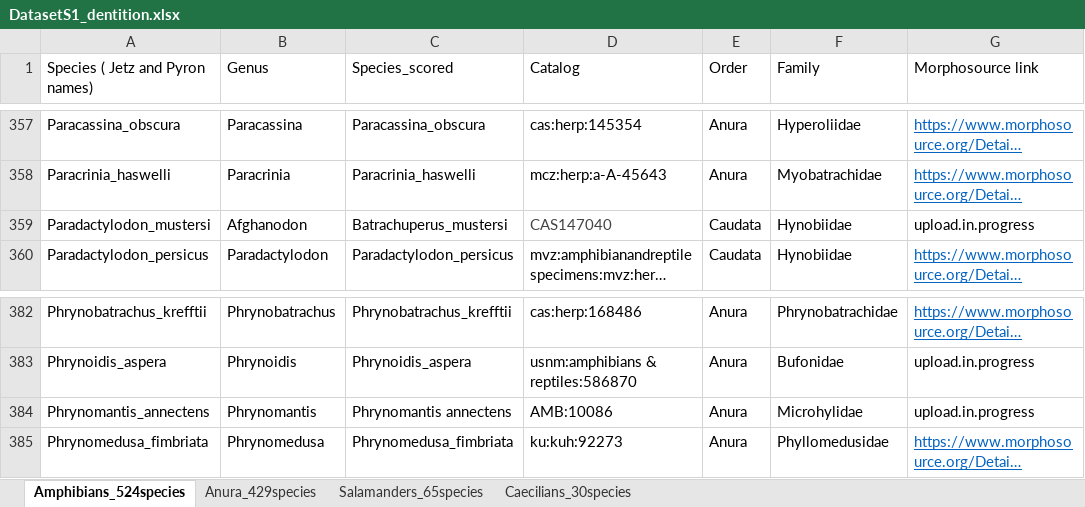
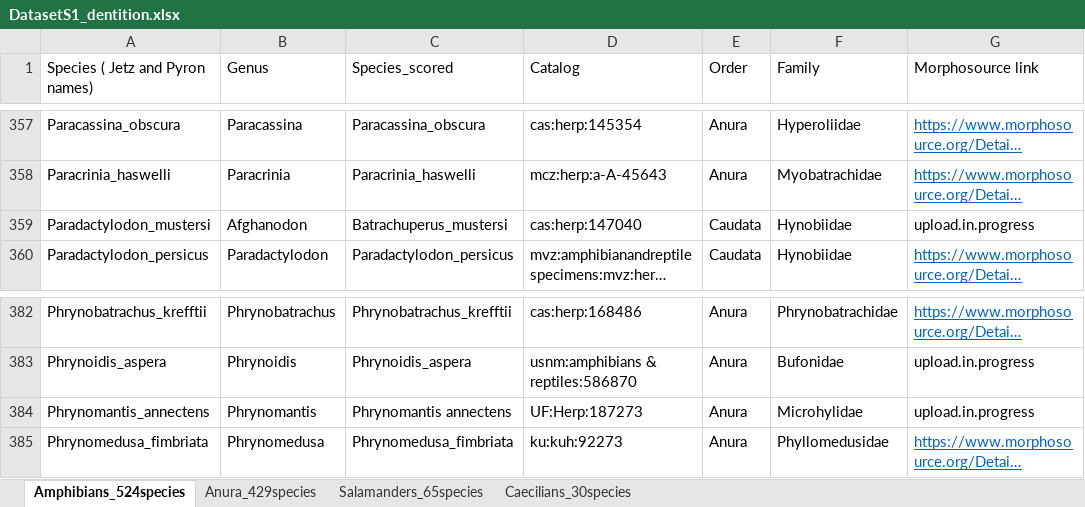
Before and after one commit to dpaluh/edentulous_frogs, an Excel workbook: DatasetS1_dentition.xlsx, sheet Amphibians_524species, drawn as a sheet; only a part is shown, gaps mark what is left out; long unchanged cells end in …; values as stored, in another font and other column widths than the file's, no borders; the diff names each change by its address in the sheet, - before the commit and + after, or states it on an @@ line.

Commit message:
Dataset S1

```diff
--- a/DatasetS1_dentition.xlsx (sheet Amphibians_524species)
+++ b/DatasetS1_dentition.xlsx (sheet Amphibians_524species)
-D359 (Catalog): CAS147040
+D359 (Catalog): cas:herp:147040
-D359 text colour: #444444
+D359 text colour: black
-D384 (Catalog): AMB:10086
+D384 (Catalog): UF:Herp:187273
```
